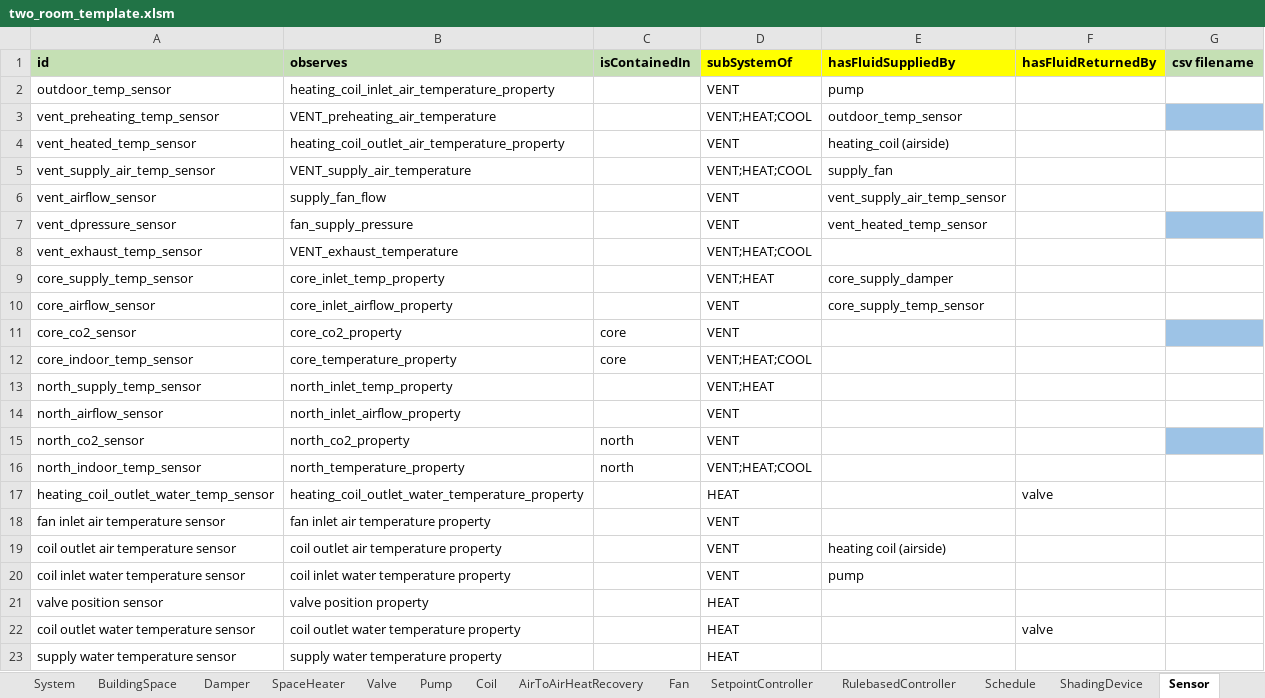
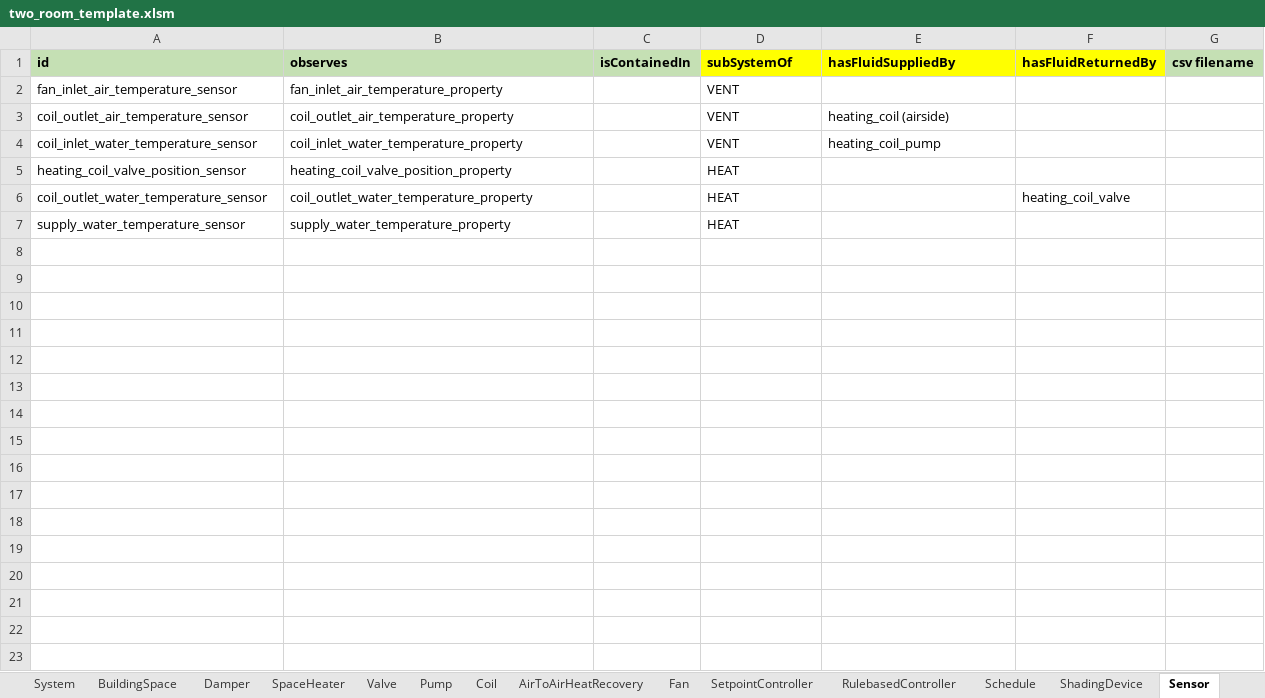
Before and after one commit to SebsCubs/t4b-gym, an Excel workbook: boptest_model/two_room_template.xlsm, sheet Sensor, drawn as a sheet; values as stored, in another font and other column widths than the file's, no borders; removed rows and columns are numbered as before the commit, all else as after; the diff names each change by its address in the sheet, - before the commit and + after, or states it on an @@ line.

```diff
--- a/boptest_model/two_room_template.xlsm (sheet Sensor)
+++ b/boptest_model/two_room_template.xlsm (sheet Sensor)
-row 2: outdoor_temp_sensor | heating_coil_inlet_air_temperature_property |  | VENT | pump
-row 3: vent_preheating_temp_sensor | VENT_preheating_air_temperature |  | VENT;HEAT;COOL | outdoor_temp_sensor
-row 4: vent_heated_temp_sensor | heating_coil_outlet_air_temperature_property |  | VENT | heating_coil (airside)
-row 5: vent_supply_air_temp_sensor | VENT_supply_air_temperature |  | VENT;HEAT;COOL | supply_fan
-row 6: vent_airflow_sensor | supply_fan_flow |  | VENT | vent_supply_air_temp_sensor
-row 7: vent_dpressure_sensor | fan_supply_pressure |  | VENT | vent_heated_temp_sensor
-row 8: vent_exhaust_temp_sensor | VENT_exhaust_temperature |  | VENT;HEAT;COOL
-row 9: core_supply_temp_sensor | core_inlet_temp_property |  | VENT;HEAT | core_supply_damper
-row 10: core_airflow_sensor | core_inlet_airflow_property |  | VENT | core_supply_temp_sensor
-row 11: core_co2_sensor | core_co2_property | core | VENT
-row 12: core_indoor_temp_sensor | core_temperature_property | core | VENT;HEAT;COOL
-row 13: north_supply_temp_sensor | north_inlet_temp_property |  | VENT;HEAT
-row 14: north_airflow_sensor | north_inlet_airflow_property |  | VENT
-row 15: north_co2_sensor | north_co2_property | north | VENT
-row 16: north_indoor_temp_sensor | north_temperature_property | north | VENT;HEAT;COOL
-row 17: heating_coil_outlet_water_temp_sensor | heating_coil_outlet_water_temperature_property |  | HEAT |  | valve
-A2 (id): fan inlet air temperature sensor
+A2 (id): fan_inlet_air_temperature_sensor
-B2 (observes): fan inlet air temperature property
+B2 (observes): fan_inlet_air_temperature_property
-A3 (id): coil outlet air temperature sensor
+A3 (id): coil_outlet_air_temperature_sensor
-B3 (observes): coil outlet air temperature property
+B3 (observes): coil_outlet_air_temperature_property
-E3 (hasFluidSuppliedBy): heating coil (airside)
+E3 (hasFluidSuppliedBy): heating_coil (airside)
-A4 (id): coil inlet water temperature sensor
+A4 (id): coil_inlet_water_temperature_sensor
-B4 (observes): coil inlet water temperature property
+B4 (observes): coil_inlet_water_temperature_property
-E4 (hasFluidSuppliedBy): pump
+E4 (hasFluidSuppliedBy): heating_coil_pump
-A5 (id): valve position sensor
+A5 (id): heating_coil_valve_position_sensor
-B5 (observes): valve position property
+B5 (observes): heating_coil_valve_position_property
-A6 (id): coil outlet water temperature sensor
+A6 (id): coil_outlet_water_temperature_sensor
-B6 (observes): coil outlet water temperature property
+B6 (observes): coil_outlet_water_temperature_property
-F6 (hasFluidReturnedBy): valve
+F6 (hasFluidReturnedBy): heating_coil_valve
-A7 (id): supply water temperature sensor
+A7 (id): supply_water_temperature_sensor
-B7 (observes): supply water temperature property
+B7 (observes): supply_water_temperature_property
```
Also changed, not shown: sheet RulebasedController, sheet SetpointController, sheet named_ranges, sheet Property, sheet Valve, sheet Damper, 7 more sheets, formulas that keep their value, 9 other files.
